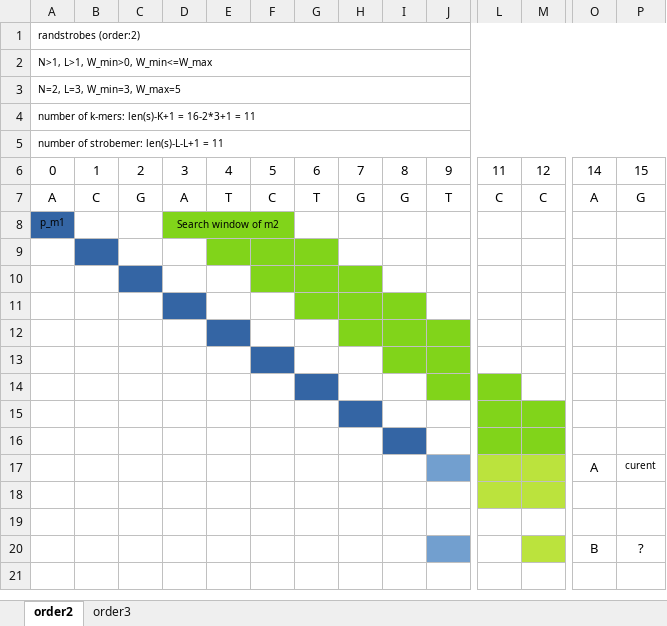
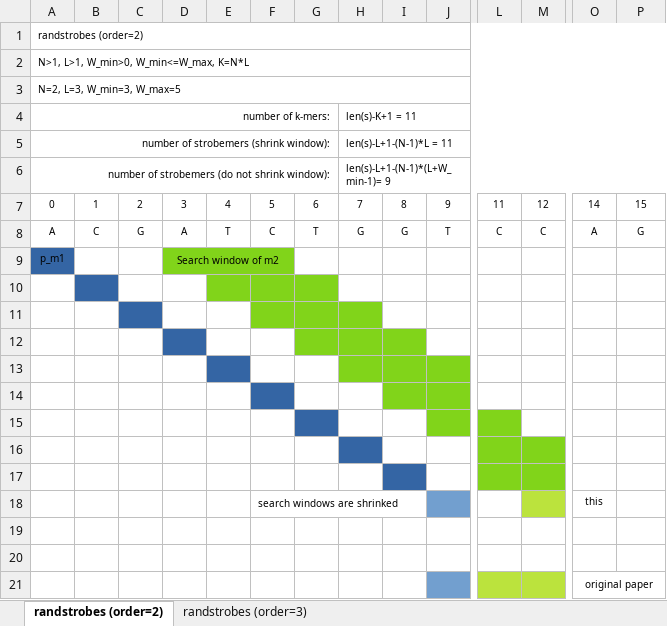
Before and after one commit to shenwei356/strobemers, an Excel workbook: illustration.xlsx, sheet randstrobes (order=2), drawn as a sheet; only a part is shown, gaps mark what is left out; values as stored, in another font and other column widths than the file's, no borders; removed rows and columns are numbered as before the commit, all else as after; rows hold the shown columns only; the diff covers the shown part only; the diff names each change by its address in the sheet, - before the commit and + after, or states it on an @@ line.

Commit message:
simplify the code, making shrinking window optional

```diff
--- a/illustration.xlsx (sheet randstrobes (order=2))
+++ b/illustration.xlsx (sheet randstrobes (order=2))
-sheet tab: order2
+sheet tab: randstrobes (order=2)
-sheet tab: order3
+sheet tab: randstrobes (order=3)
-A1: randstrobes (order:2)
+A1: randstrobes (order=2)
-A2: N>1, L>1, W_min>0, W_min<=W_max
+A2: N>1, L>1, W_min>0, W_min<=W_max, K=N*L
-row 4: number of k-mers: len(s)-K+1 = 16-2*3+1 = 11
-row 5: number of strobemer: len(s)-L-L+1 = 11
+row 4: number of k-mers: |  |  |  |  |  |  | len(s)-K+1 = 11
+row 5: number of strobemers (shrink window): |  |  |  |  |  |  | len(s)-L+1-(N-1)*L = 11
+row 6: number of strobemers (do not shrink window): |  |  |  |  |  |  | len(s)-L+1-(N-1)*(L+W_min-1)= 9
@@ A7:P8 text size: smaller @@
-row 17:  |  |  |  |  |  |  |  |  |  |  |  | A | curent
+row 18:  |  |  |  |  | search windows are shrinked |  |  |  |  |  |  | this
-L19:M19 fill: #BBE33D
+L19:M19 fill: none
-row 20:  |  |  |  |  |  |  |  |  |  |  |  | B | ?
+row 21:  |  |  |  |  |  |  |  |  |  |  |  | original paper
```
Also changed, not shown: cell formats elsewhere in this sheet, sheet randstrobes (order=3), 5 other files.
